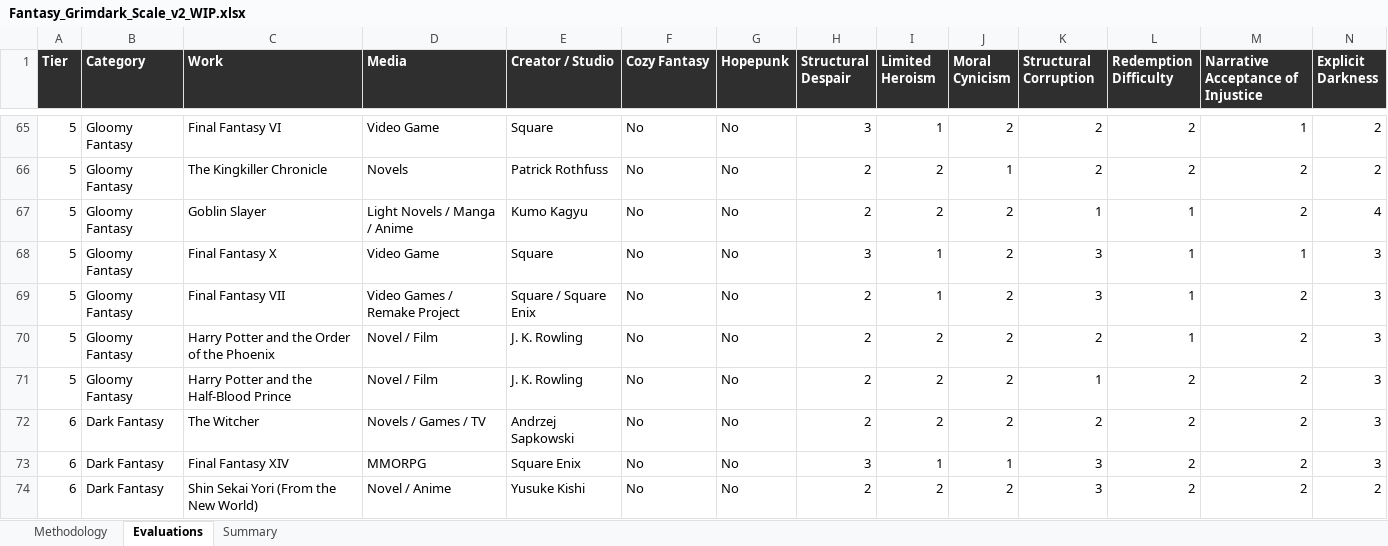
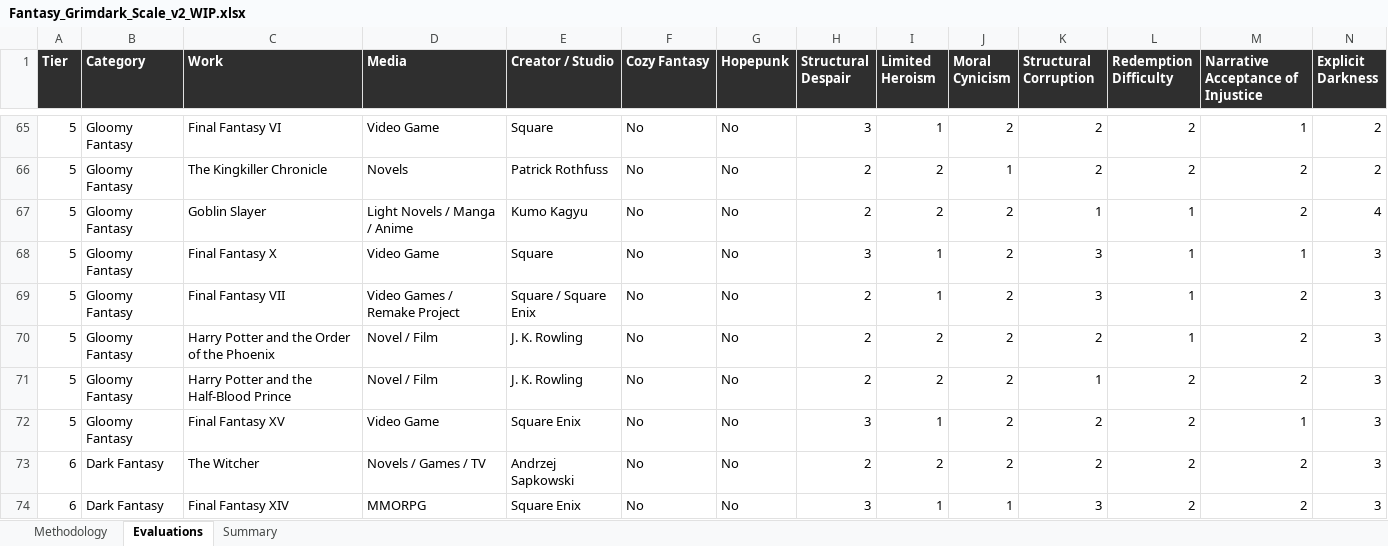
Before and after one commit to refo44/fantasy-darkness-scale, an Excel workbook: Fantasy_Grimdark_Scale_v2_WIP.xlsx, sheet Evaluations, drawn as a sheet; only a part is shown, gaps mark what is left out; the shorter side is filled out with more unchanged rows; values as stored, in another font and other column widths than the file's, no borders; rows hold the shown columns only; the diff names each change by its address in the sheet, - before the commit and + after, or states it on an @@ line.

```diff
--- a/Fantasy_Grimdark_Scale_v2_WIP.xlsx (sheet Evaluations)
+++ b/Fantasy_Grimdark_Scale_v2_WIP.xlsx (sheet Evaluations)
+row 72: 5 | Gloomy Fantasy | Final Fantasy XV | Video Game | Square Enix | No | No | 3 | 1 | 2 | 2 | 2 | 1 | 3
```
Also changed, not shown: sheet Summary, 2 other files.
